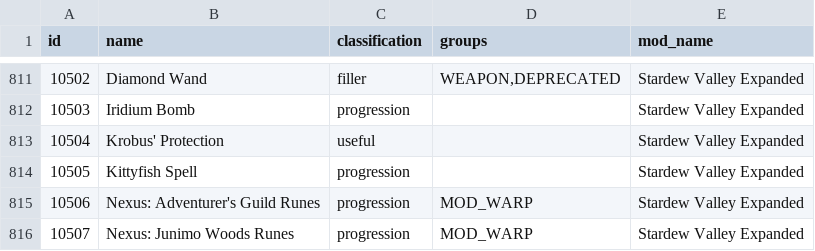
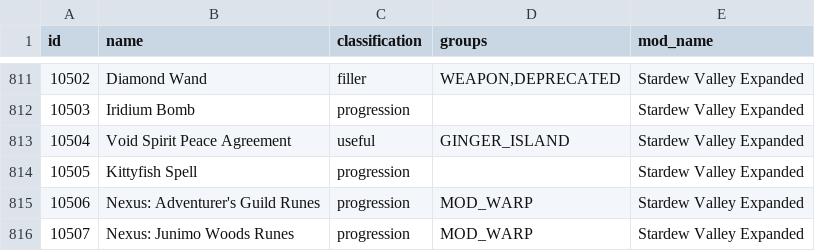
Before and after one commit to EmilyV99/Archipelago, a CSV file: worlds/stardew_valley/data/items.csv, drawn as a sheet; only a part is shown, gaps mark what is left out.

Commit message:
Fix Void Soul GI reqs and naming

```diff
--- a/worlds/stardew_valley/data/items.csv
+++ b/worlds/stardew_valley/data/items.csv
@@ -812,3 +812,3 @@ id,name,classification,groups,mod_name
 10503,Iridium Bomb,progression,,Stardew Valley Expanded
-10504,Krobus' Protection,useful,,Stardew Valley Expanded
+10504,Void Spirit Peace Agreement,useful,GINGER_ISLAND,Stardew Valley Expanded
 10505,Kittyfish Spell,progression,,Stardew Valley Expanded
```
Also changed, not shown: worlds/stardew_valley/data/locations.csv, 1 other file.
